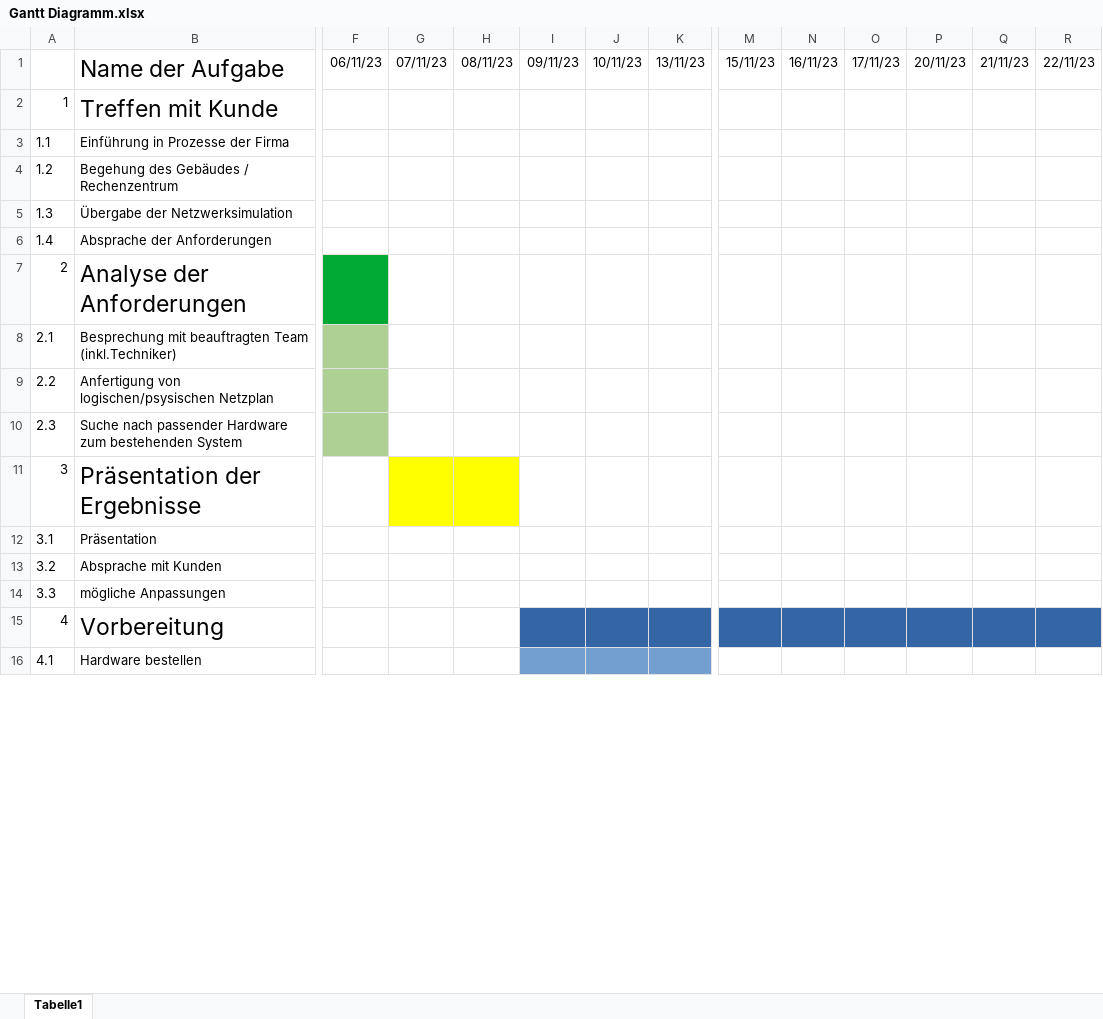
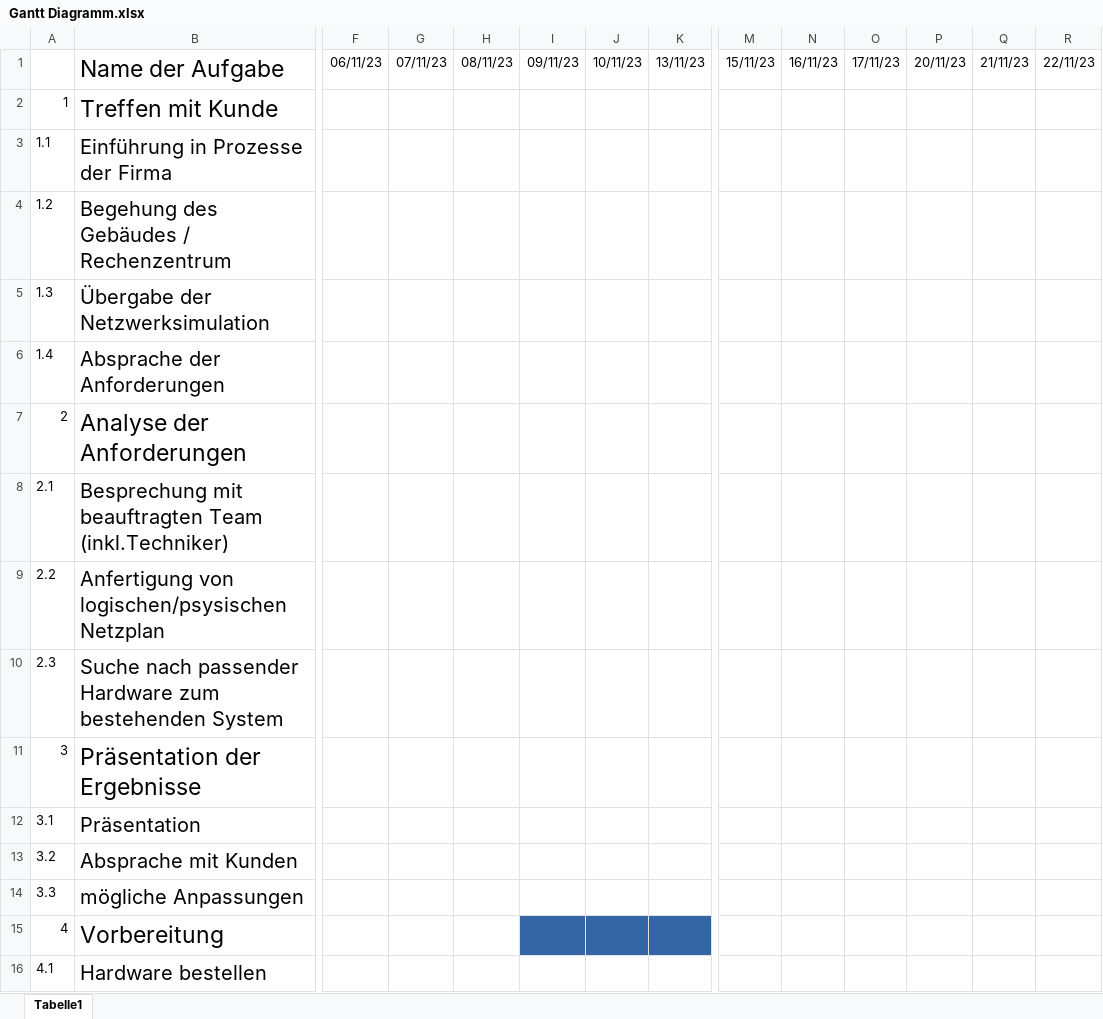
Before and after one commit to ximragequit/Rechnernetze-I_ITECH, an Excel workbook: Challenge I/Gantt Diagramm.xlsx, sheet Tabelle1, drawn as a sheet; only a part is shown, gaps mark what is left out; values as stored, in another font and other column widths than the file's, no borders; the diff covers the shown part only; the diff names each change by its address in the sheet, - before the commit and + after, or states it on an @@ line.

Commit message:
gantt finish

```diff
--- a/Challenge I/Gantt Diagramm.xlsx (sheet Tabelle1)
+++ b/Challenge I/Gantt Diagramm.xlsx (sheet Tabelle1)
@@ B3:B6 text size: larger @@
-F7 fill: #00A933
+F7 fill: none
@@ B8:B10 text size: larger @@
-F8:F10 fill: #AFD095
+F8:F10 fill: none
-G11:H11 fill: #FFFF00
+G11:H11 fill: none
@@ B12:B14 text size: larger @@
-M15:R15 fill: #3465A4
+M15:R15 fill: none
@@ B16 text size: larger @@
-I16:K16 fill: #729FCF
+I16:K16 fill: none
```
Also changed, not shown: cell formats elsewhere in this sheet, 1 other file.
